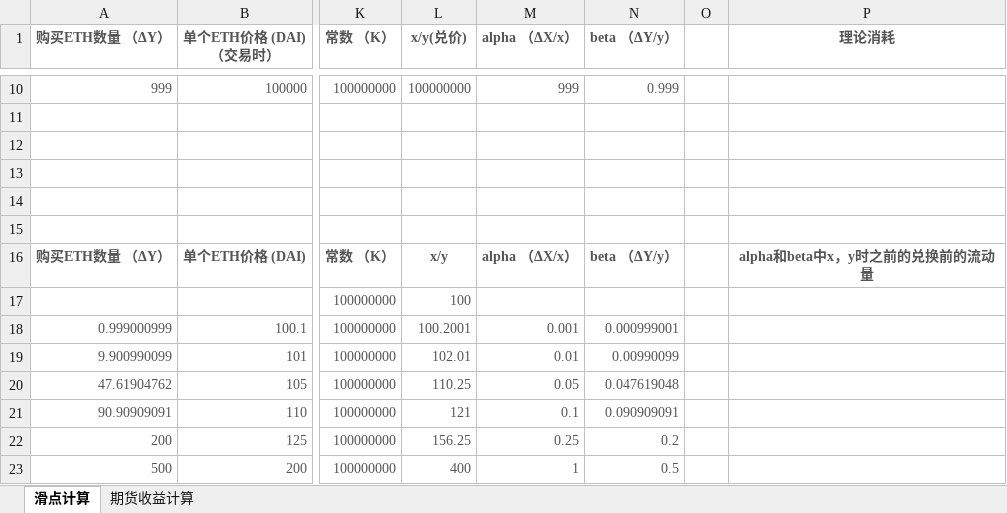
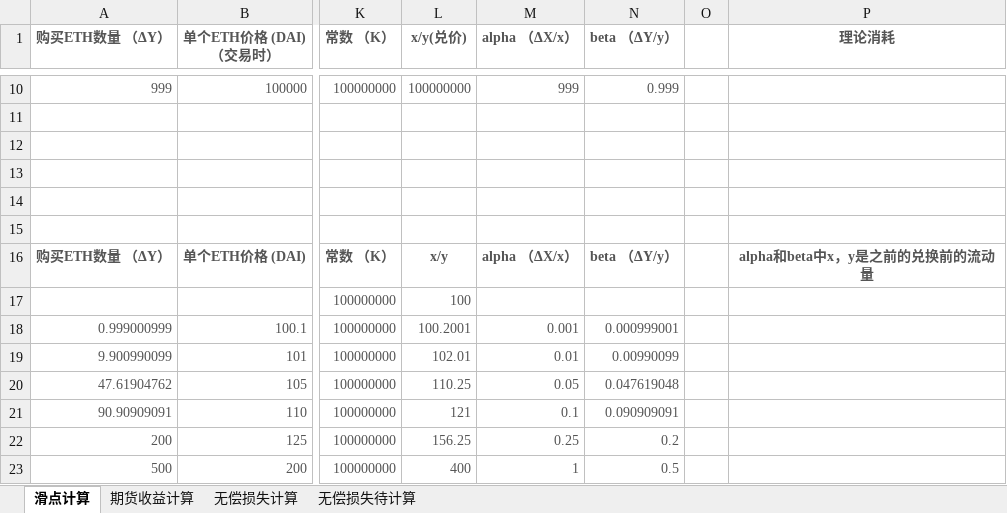
Before and after one commit to Conwy2021/solidityTest, an Excel workbook: 滑点理解图表格.xlsx, sheet 滑点计算, drawn as a sheet; only a part is shown, gaps mark what is left out; values as stored, in another font and other column widths than the file's, no borders; the diff names each change by its address in the sheet, - before the commit and + after, or states it on an @@ line.

```diff
--- a/滑点理解图表格.xlsx (sheet 滑点计算)
+++ b/滑点理解图表格.xlsx (sheet 滑点计算)
+sheet tab: 无偿损失计算
+sheet tab: 无偿损失待计算
-P16 (理论消耗): alpha和beta中x，y时之前的兑换前的流动量
+P16 (理论消耗): alpha和beta中x，y是之前的兑换前的流动量
```
Also changed, not shown: charts or pictures, 3 other files.
